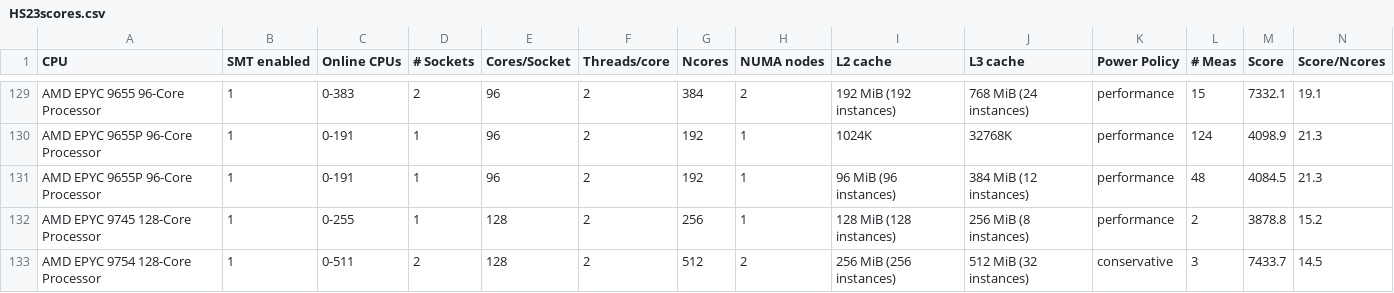
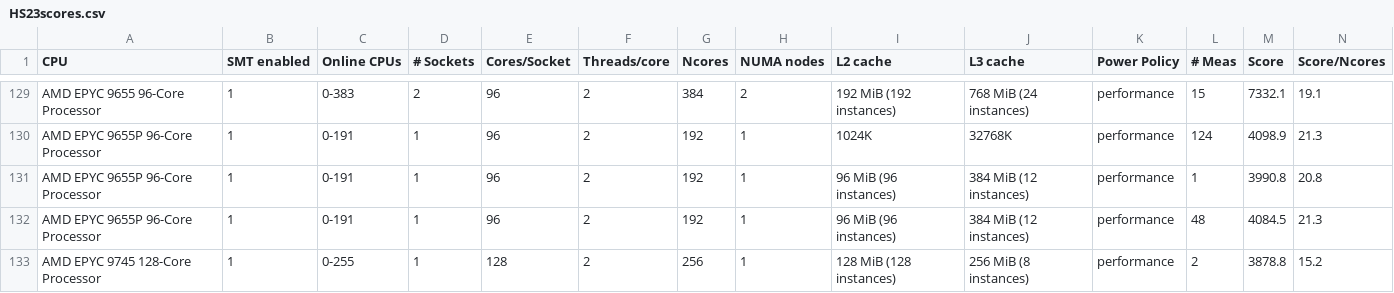
Before and after one commit to HEPiX-Forum/hepix-forum.github.io, a CSV file: _data/HS23scores.csv, drawn as a sheet; only a part is shown, gaps mark what is left out; the shorter side is filled out with more unchanged rows; rows hold the shown columns only; the diff names each change by its address in the sheet, - before the commit and + after, or states it on an @@ line.

Commit message:
CI job updates HS23 table (https://gitlab.cern.ch/hep-benchmarks/private-tools/-/jobs/82912427)

```diff
--- a/_data/HS23scores.csv
+++ b/_data/HS23scores.csv
+row 131: AMD EPYC 9655P 96-Core Processor | 1 | 0-191 | 1 | 96 | 2 | 192 | 1 | 96 MiB (96 instances) | 384 MiB (12 instances) | performance | 1 | 3990.8 | 20.8
```
